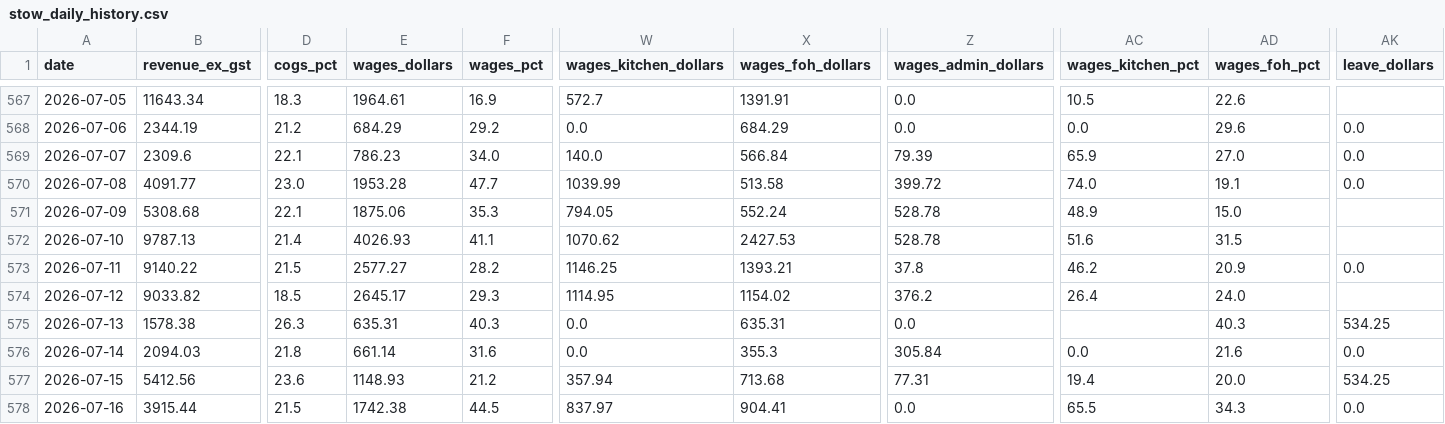
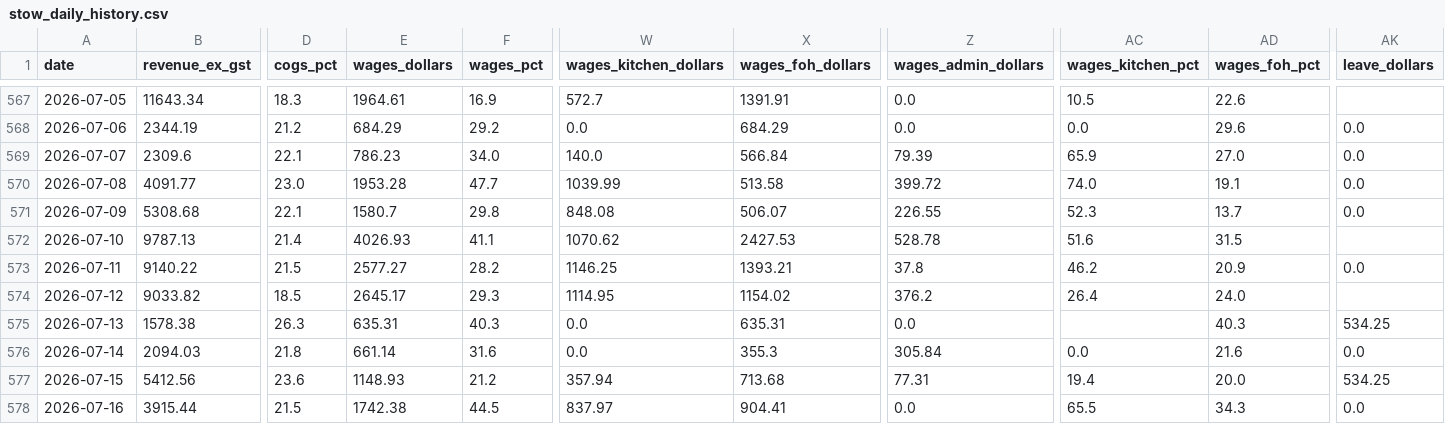
Before and after one commit to zakstowaway/mari-daily-reporting, a CSV file: data/stow_daily_history.csv, drawn as a sheet; only a part is shown, gaps mark what is left out; the diff names each change by its address in the sheet, - before the commit and + after, or states it on an @@ line.

Commit message:
Daily pull stowaway 2026-07-09

```diff
--- a/data/stow_daily_history.csv
+++ b/data/stow_daily_history.csv
-E571 (wages_dollars): 1875.06
+E571 (wages_dollars): 1580.7
-F571 (wages_pct): 35.3
+F571 (wages_pct): 29.8
-W571 (wages_kitchen_dollars): 794.05
+W571 (wages_kitchen_dollars): 848.08
-X571 (wages_foh_dollars): 552.24
+X571 (wages_foh_dollars): 506.07
-Z571 (wages_admin_dollars): 528.78
+Z571 (wages_admin_dollars): 226.55
-AC571 (wages_kitchen_pct): 48.9
+AC571 (wages_kitchen_pct): 52.3
-AD571 (wages_foh_pct): 15.0
+AD571 (wages_foh_pct): 13.7
-AK571 (leave_dollars): (empty)
+AK571 (leave_dollars): 0.0
```
Also changed, not shown: 2 other files.
